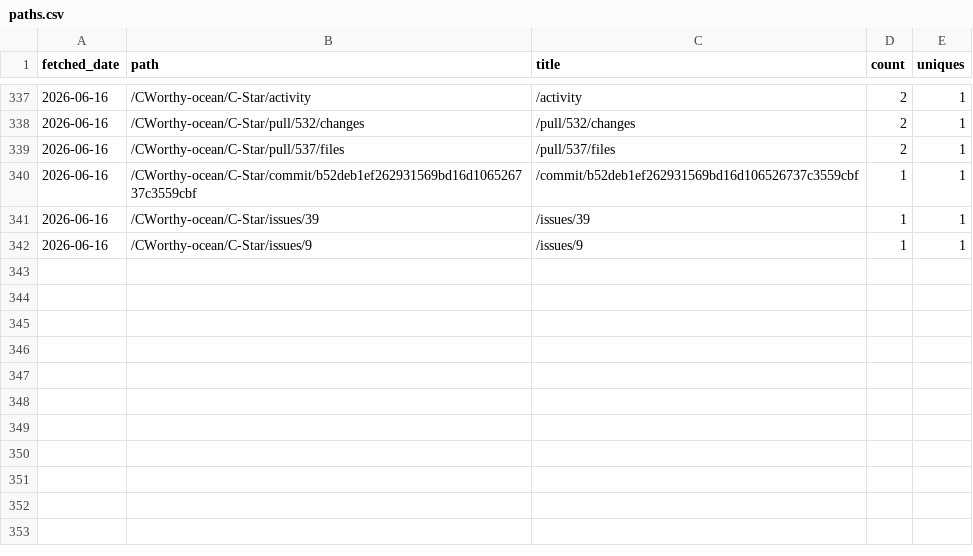
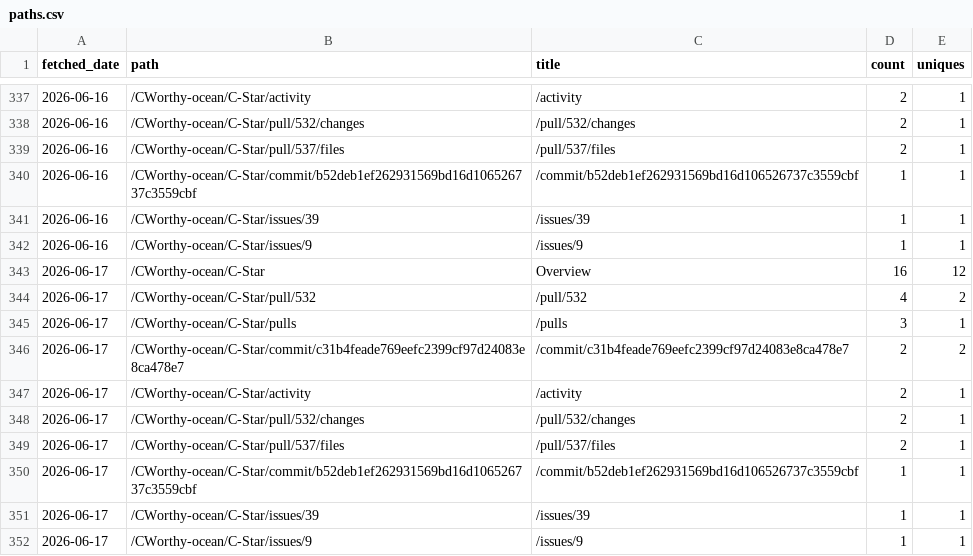
Before and after one commit to CWorthy-ocean/cworthy-gh-metrics, a CSV file: data/CWorthy-ocean/C-Star/paths.csv, drawn as a sheet; only a part is shown, gaps mark what is left out.

```diff
--- a/data/CWorthy-ocean/C-Star/paths.csv
+++ b/data/CWorthy-ocean/C-Star/paths.csv
@@ -342 +342,11 @@ fetched_date,path,title,count,uniques
 2026-06-16,/CWorthy-ocean/C-Star/issues/9,/issues/9,1,1
+2026-06-17,/CWorthy-ocean/C-Star,Overview,16,12
+2026-06-17,/CWorthy-ocean/C-Star/pull/532,/pull/532,4,2
+2026-06-17,/CWorthy-ocean/C-Star/pulls,/pulls,3,1
+2026-06-17,/CWorthy-ocean/C-Star/commit/c31b4feade769eefc2399cf97d24083e8ca478e7,/commit/c31b4feade769eefc2399cf97d24083e8ca478e7,2,2
+2026-06-17,/CWorthy-ocean/C-Star/activity,/activity,2,1
+2026-06-17,/CWorthy-ocean/C-Star/pull/532/changes,/pull/532/changes,2,1
+2026-06-17,/CWorthy-ocean/C-Star/pull/537/files,/pull/537/files,2,1
+2026-06-17,/CWorthy-ocean/C-Star/commit/b52deb1ef262931569bd16d106526737c3559cbf,/commit/b52deb1ef262931569bd16d106526737c3559cbf,1,1
+2026-06-17,/CWorthy-ocean/C-Star/issues/39,/issues/39,1,1
+2026-06-17,/CWorthy-ocean/C-Star/issues/9,/issues/9,1,1
```
Also changed, not shown: data/CWorthy-ocean/C-Star/referrers.csv, data/CWorthy-ocean/cson-forge/paths.csv, 22 other files.
